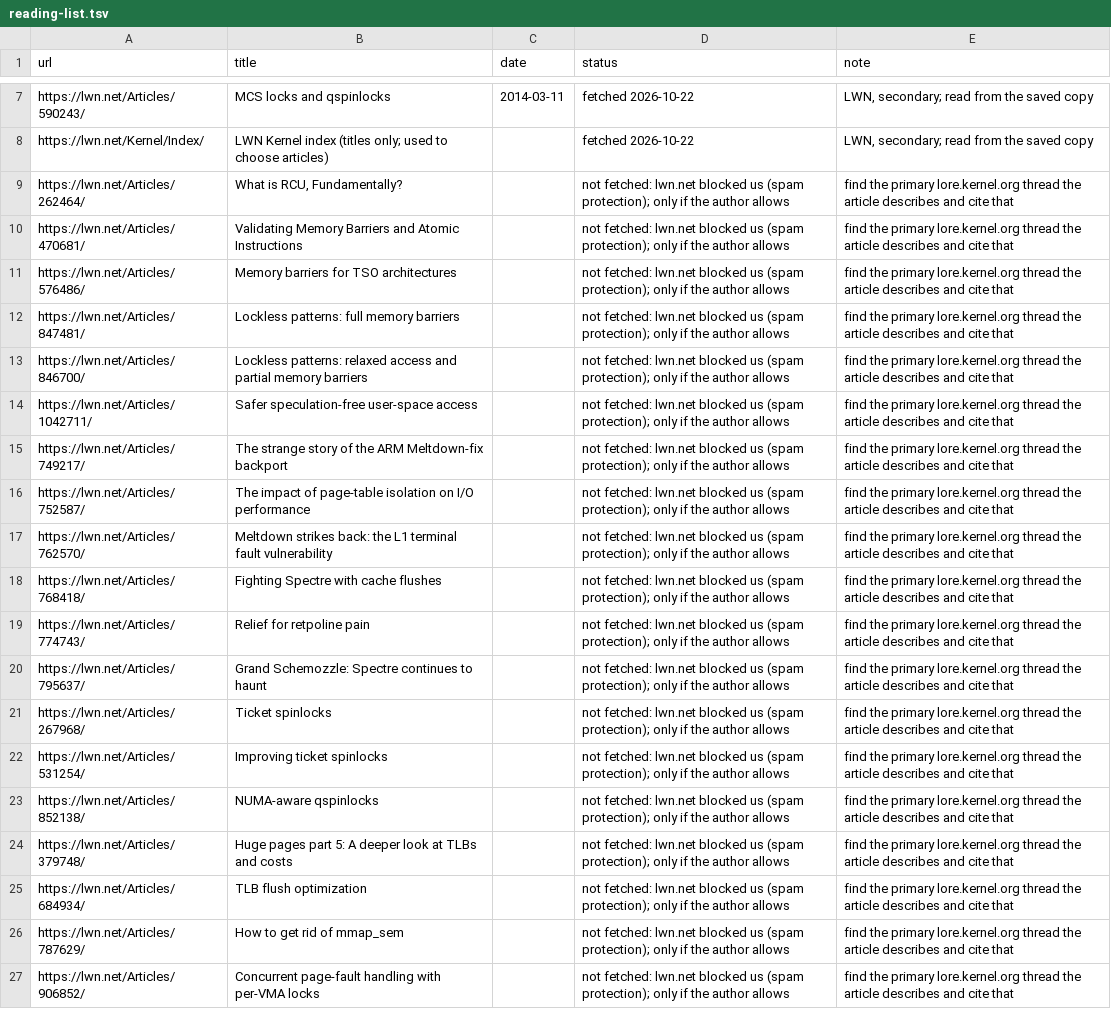
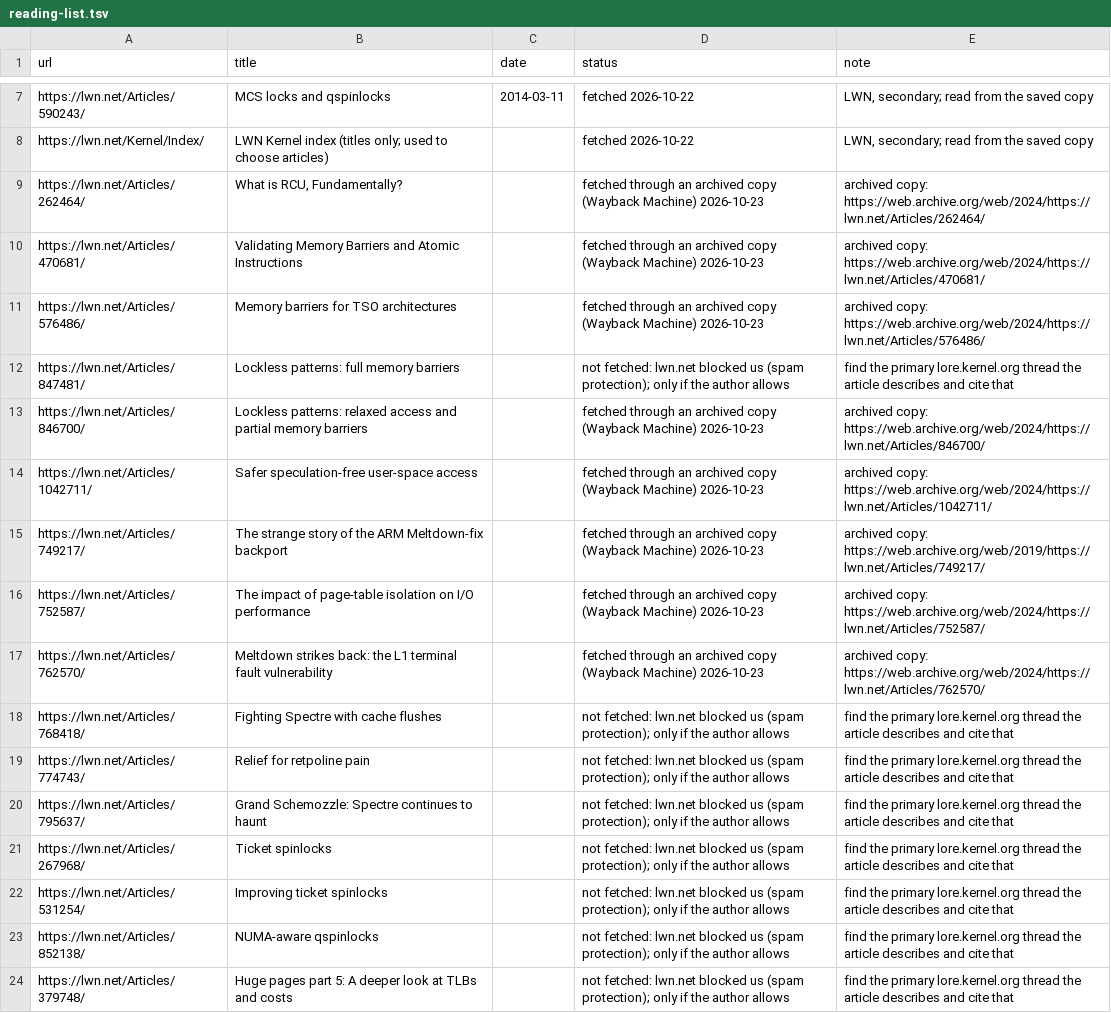
Before and after one commit to moebiusV/pdp64, a TSV file: docs/codegen-data/kernelpain/reading-list.tsv, drawn as a sheet; only a part is shown, gaps mark what is left out; the shorter side is filled out with more unchanged rows.

Commit message:
docs: kernel-pain-points: Appendix C status after round 2

```diff
--- a/docs/codegen-data/kernelpain/reading-list.tsv
+++ b/docs/codegen-data/kernelpain/reading-list.tsv
@@ -8,11 +8,11 @@ https://lwn.net/Articles/590243/	MCS locks and qspinlocks	2014-03-11	fetched 202
 https://lwn.net/Kernel/Index/	LWN Kernel index (titles only; used to choose articles)		fetched 2026-10-22	LWN, secondary; read from the saved copy
-https://lwn.net/Articles/262464/	What is RCU, Fundamentally?		not fetched: lwn.net blocked us (spam protection); only if the author allows	find the primary lore.kernel.org thread the article describes and cite that
-https://lwn.net/Articles/470681/	Validating Memory Barriers and Atomic Instructions		not fetched: lwn.net blocked us (spam protection); only if the author allows	find the primary lore.kernel.org thread the article describes and cite that
-https://lwn.net/Articles/576486/	Memory barriers for TSO architectures		not fetched: lwn.net blocked us (spam protection); only if the author allows	find the primary lore.kernel.org thread the article describes and cite that
+https://lwn.net/Articles/262464/	What is RCU, Fundamentally?		fetched through an archived copy (Wayback Machine) 2026-10-23	archived copy: https://web.archive.org/web/2024/https://lwn.net/Articles/262464/
+https://lwn.net/Articles/470681/	Validating Memory Barriers and Atomic Instructions		fetched through an archived copy (Wayback Machine) 2026-10-23	archived copy: https://web.archive.org/web/2024/https://lwn.net/Articles/470681/
+https://lwn.net/Articles/576486/	Memory barriers for TSO architectures		fetched through an archived copy (Wayback Machine) 2026-10-23	archived copy: https://web.archive.org/web/2024/https://lwn.net/Articles/576486/
 https://lwn.net/Articles/847481/	Lockless patterns: full memory barriers		not fetched: lwn.net blocked us (spam protection); only if the author allows	find the primary lore.kernel.org thread the article describes and cite that
-https://lwn.net/Articles/846700/	Lockless patterns: relaxed access and partial memory barriers		not fetched: lwn.net blocked us (spam protection); only if the author allows	find the primary lore.kernel.org thread the article describes and cite that
-https://lwn.net/Articles/1042711/	Safer speculation-free user-space access		not fetched: lwn.net blocked us (spam protection); only if the author allows	find the primary lore.kernel.org thread the article describes and cite that
-https://lwn.net/Articles/749217/	The strange story of the ARM Meltdown-fix backport		not fetched: lwn.net blocked us (spam protection); only if the author allows	find the primary lore.kernel.org thread the article describes and cite that
-https://lwn.net/Articles/752587/	The impact of page-table isolation on I/O performance		not fetched: lwn.net blocked us (spam protection); only if the author allows	find the primary lore.kernel.org thread the article describes and cite that
-https://lwn.net/Articles/762570/	Meltdown strikes back: the L1 terminal fault vulnerability		not fetched: lwn.net blocked us (spam protection); only if the author allows	find the primary lore.kernel.org thread the article describes and cite that
+https://lwn.net/Articles/846700/	Lockless patterns: relaxed access and partial memory barriers		fetched through an archived copy (Wayback Machine) 2026-10-23	archived copy: https://web.archive.org/web/2024/https://lwn.net/Articles/846700/
+https://lwn.net/Articles/1042711/	Safer speculation-free user-space access		fetched through an archived copy (Wayback Machine) 2026-10-23	archived copy: https://web.archive.org/web/2024/https://lwn.net/Articles/1042711/
+https://lwn.net/Articles/749217/	The strange story of the ARM Meltdown-fix backport		fetched through an archived copy (Wayback Machine) 2026-10-23	archived copy: https://web.archive.org/web/2019/https://lwn.net/Articles/749217/
+https://lwn.net/Articles/752587/	The impact of page-table isolation on I/O performance		fetched through an archived copy (Wayback Machine) 2026-10-23	archived copy: https://web.archive.org/web/2024/https://lwn.net/Articles/752587/
+https://lwn.net/Articles/762570/	Meltdown strikes back: the L1 terminal fault vulnerability		fetched through an archived copy (Wayback Machine) 2026-10-23	archived copy: https://web.archive.org/web/2024/https://lwn.net/Articles/762570/
 https://lwn.net/Articles/768418/	Fighting Spectre with cache flushes		not fetched: lwn.net blocked us (spam protection); only if the author allows	find the primary lore.kernel.org thread the article describes and cite that
```
Also changed, not shown: 1 other file.
